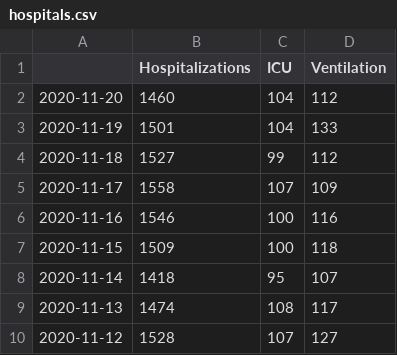
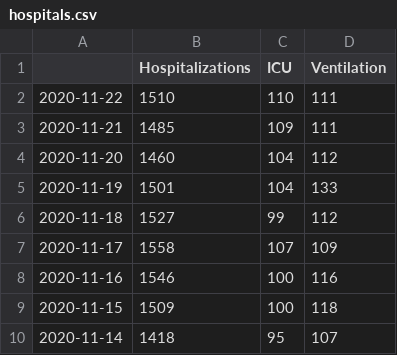
Before and after one commit to zuzancek/corona, a CSV file: SEIR_2_wave/data/hospitals.csv, drawn as a sheet; only a part is shown; the shorter side is filled out with more unchanged rows; the diff names each change by its address in the sheet, - before the commit and + after, or states it on an @@ line.

```diff
--- a/SEIR_2_wave/data/hospitals.csv
+++ b/SEIR_2_wave/data/hospitals.csv
+row 2: 2020-11-22 | 1510 | 110 | 111
+row 3: 2020-11-21 | 1485 | 109 | 111
```
Also changed, not shown: 3 other files.
